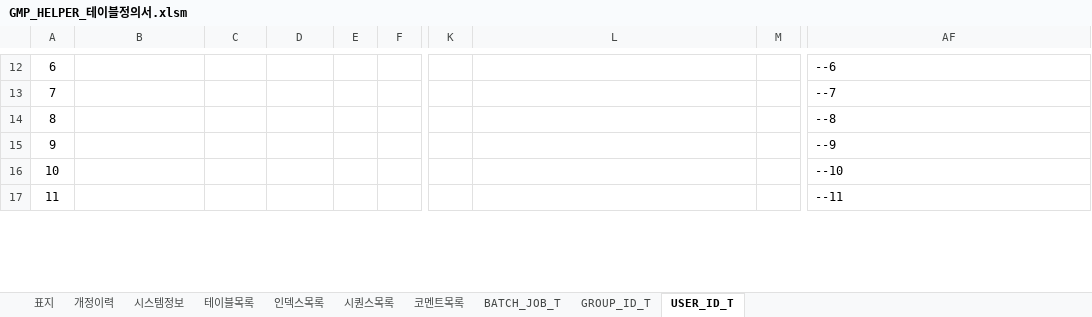
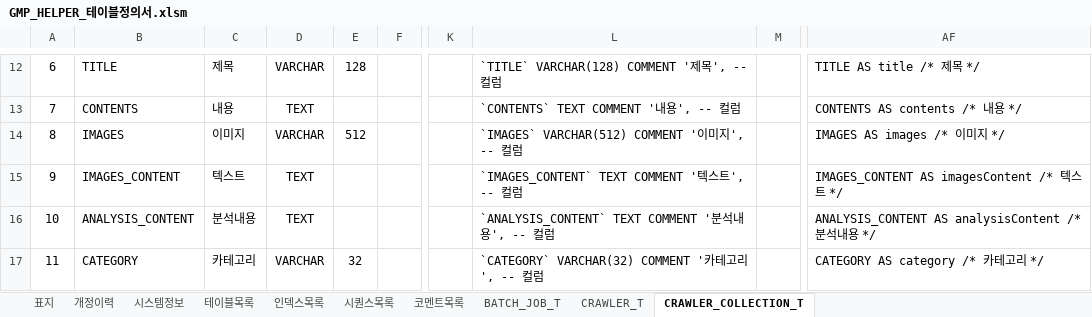
Before and after one commit to GreatMrPark/gmp, an Excel workbook: Helper/doc/GMP_HELPER_테이블정의서.xlsm, sheet CRAWLER_COLLECTION_T, drawn as a sheet; only a part is shown, gaps mark what is left out; values as stored, in another font and other column widths than the file's, no borders; the diff covers the shown part only; the diff names each change by its address in the sheet, - before the commit and + after, or states it on an @@ line.

```diff
--- a/Helper/doc/GMP_HELPER_테이블정의서.xlsm (sheet CRAWLER_COLLECTION_T)
+++ b/Helper/doc/GMP_HELPER_테이블정의서.xlsm (sheet CRAWLER_COLLECTION_T)
-sheet tab: GROUP_ID_T
+sheet tab: CRAWLER_T
-sheet tab: USER_ID_T
+sheet tab: CRAWLER_COLLECTION_T
-B12: (empty)
+B12: TITLE
-C12: (empty)
+C12: 제목
-D12: (empty)
+D12: VARCHAR
-E12: (empty)
+E12: 128
-L12: (empty)
+L12: `TITLE` VARCHAR(128) COMMENT '제목', -- 컬럼
-AF12: --6
+AF12: TITLE AS title /* 제목 */
-B13: (empty)
+B13: CONTENTS
-C13: (empty)
+C13: 내용
-D13: (empty)
+D13: TEXT
-L13: (empty)
+L13: `CONTENTS` TEXT COMMENT '내용', -- 컬럼
-AF13: --7
+AF13: CONTENTS AS contents /* 내용 */
-B14: (empty)
+B14: IMAGES
-C14: (empty)
+C14: 이미지
-D14: (empty)
+D14: VARCHAR
-E14: (empty)
+E14: 512
-L14: (empty)
+L14: `IMAGES` VARCHAR(512) COMMENT '이미지', -- 컬럼
-AF14: --8
+AF14: IMAGES AS images /* 이미지 */
-B15: (empty)
+B15: IMAGES_CONTENT
-C15: (empty)
+C15: 텍스트
-D15:D16: (empty)
+D15:D16: TEXT
-L15: (empty)
+L15: `IMAGES_CONTENT` TEXT COMMENT '텍스트', -- 컬럼
-AF15: --9
+AF15: IMAGES_CONTENT AS imagesContent /* 텍스트 */
-B16: (empty)
+B16: ANALYSIS_CONTENT
-C16: (empty)
+C16: 분석내용
-L16: (empty)
+L16: `ANALYSIS_CONTENT` TEXT COMMENT '분석내용', -- 컬럼
-AF16: --10
+AF16: ANALYSIS_CONTENT AS analysisContent /* 분석내용 */
-B17: (empty)
+B17: CATEGORY
-C17: (empty)
+C17: 카테고리
-D17: (empty)
+D17: VARCHAR
-E17: (empty)
+E17: 32
-L17: (empty)
+L17: `CATEGORY` VARCHAR(32) COMMENT '카테고리', -- 컬럼
-AF17: --11
+AF17: CATEGORY AS category /* 카테고리 */
```
Also changed, not shown: 59 edited cells elsewhere in this sheet, sheet CRAWLER_T, 18 other files.
